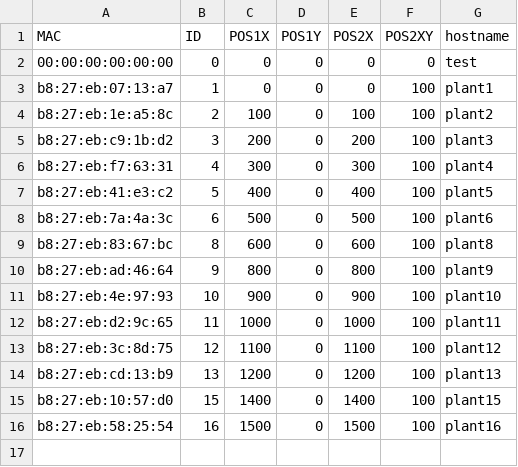
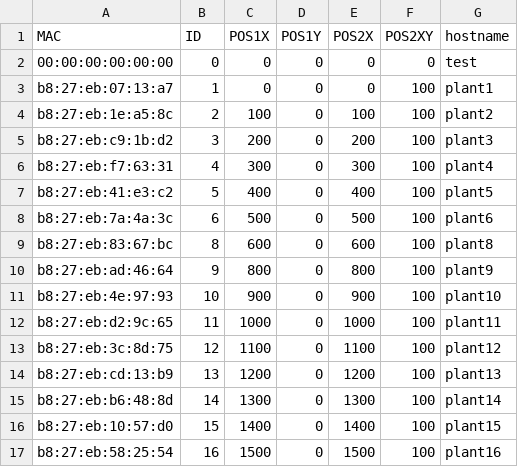
Before and after one commit to playablestreets/plantsOS, a CSV file: scripts/config.csv, drawn as a sheet.

Commit message:
adding plant 14

```diff
--- a/scripts/config.csv
+++ b/scripts/config.csv
@@ -14,2 +14,3 @@ b8:27:eb:3c:8d:75, 12, 1100, 0, 1100, 100, plant12
 b8:27:eb:cd:13:b9, 13, 1200, 0, 1200, 100, plant13
+b8:27:eb:b6:48:8d, 14, 1300, 0, 1300, 100, plant14
 b8:27:eb:10:57:d0, 15, 1400, 0, 1400, 100, plant15
```
